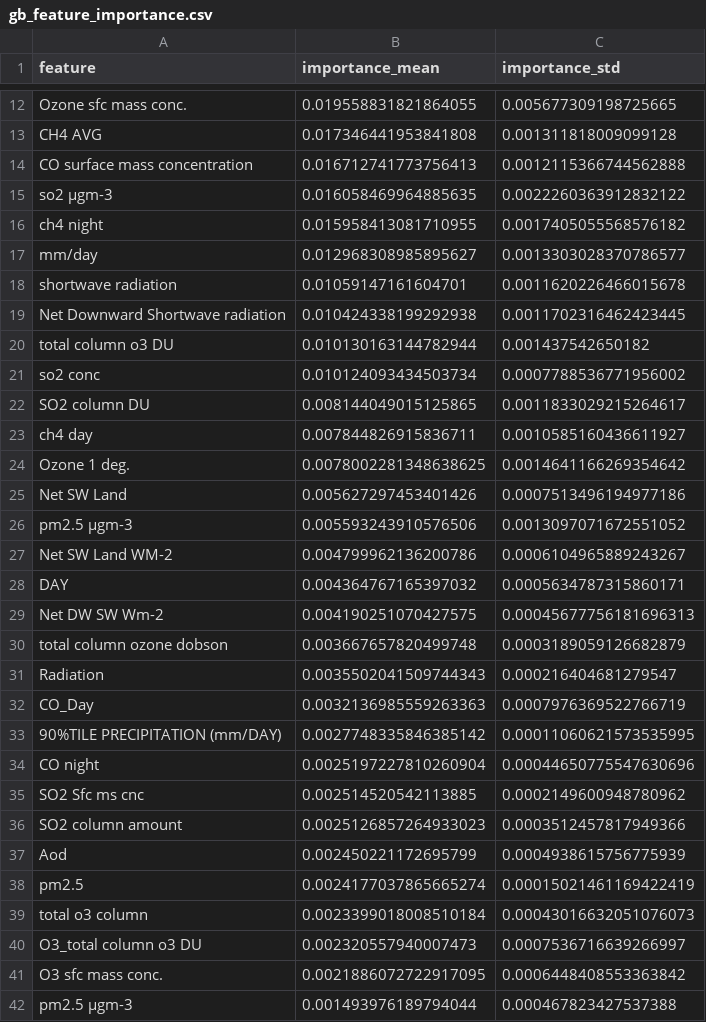
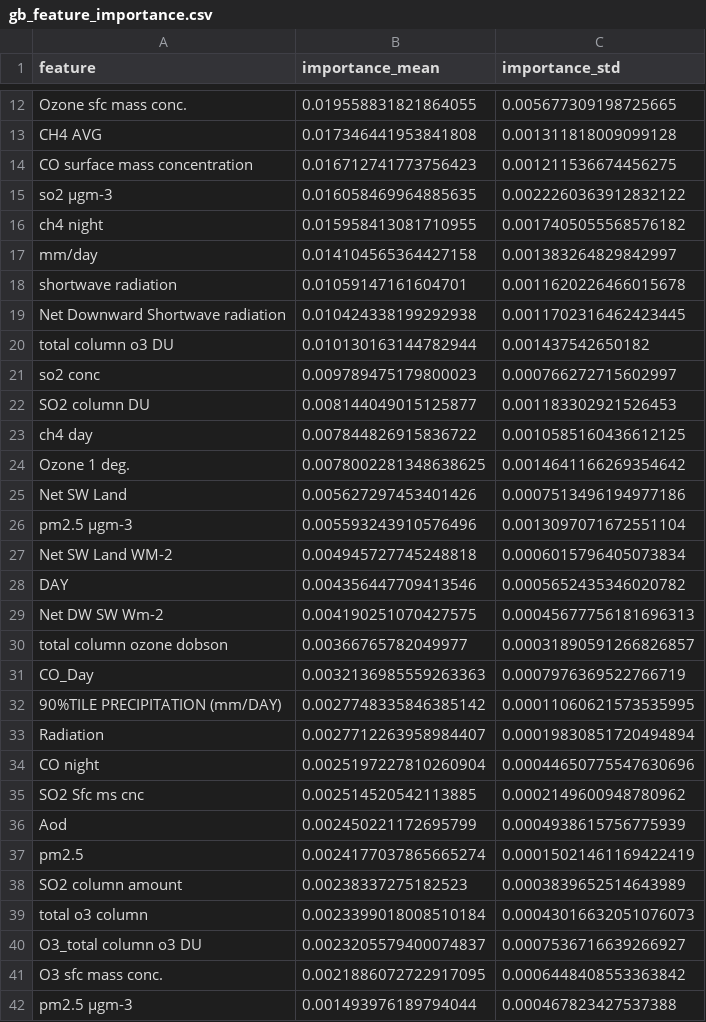
Before and after one commit to agrim864/Crop-Yield-Project--Capstone-IP-, a CSV file: outputs/gb_feature_importance.csv, drawn as a sheet; only a part is shown, gaps mark what is left out; removed rows and columns are numbered as before the commit, all else as after; the diff covers the shown part only; the diff names each change by its address in the sheet, - before the commit and + after, or states it on an @@ line.

```diff
--- a/outputs/gb_feature_importance.csv
+++ b/outputs/gb_feature_importance.csv
-row 14: CO surface mass concentration | 0.016712741773756413 | 0.0012115366744562888
+row 14: CO surface mass concentration | 0.016712741773756423 | 0.001211536674456275
-row 17: mm/day | 0.012968308985895627 | 0.0013303028370786577
+row 17: mm/day | 0.014104565364427158 | 0.001383264829842997
-row 21: so2 conc | 0.010124093434503734 | 0.0007788536771956002
-row 22: SO2 column DU | 0.008144049015125865 | 0.0011833029215264617
-row 23: ch4 day | 0.007844826915836711 | 0.0010585160436611927
+row 21: so2 conc | 0.009789475179800023 | 0.000766272715602997
+row 22: SO2 column DU | 0.008144049015125877 | 0.001183302921526453
+row 23: ch4 day | 0.007844826915836722 | 0.0010585160436612125
-row 26: pm2.5 μgm-3 | 0.005593243910576506 | 0.0013097071672551052
-row 27: Net SW Land WM-2 | 0.004799962136200786 | 0.0006104965889243267
-row 28: DAY | 0.004364767165397032 | 0.0005634787315860171
+row 26: pm2.5 μgm-3 | 0.005593243910576496 | 0.0013097071672551104
+row 27: Net SW Land WM-2 | 0.004945727745248818 | 0.0006015796405073834
+row 28: DAY | 0.004356447709413546 | 0.0005652435346020782
-row 30: total column ozone dobson | 0.003667657820499748 | 0.0003189059126682879
-row 31: Radiation | 0.0035502041509744343 | 0.000216404681279547
+row 30: total column ozone dobson | 0.00366765782049977 | 0.00031890591266826857
+row 33: Radiation | 0.0027712263958984407 | 0.00019830851720494894
-row 36: SO2 column amount | 0.0025126857264933023 | 0.0003512457817949366
+row 38: SO2 column amount | 0.00238337275182523 | 0.0003839652514643989
-row 40: O3_total column o3 DU | 0.002320557940007473 | 0.0007536716639266997
+row 40: O3_total column o3 DU | 0.0023205579400074837 | 0.0007536716639266927
```
Also changed, not shown: 11 added rows and 11 removed rows elsewhere in this file, outputs/backtest_forecasts.csv, outputs/metrics_summary.csv, 5 other files.
